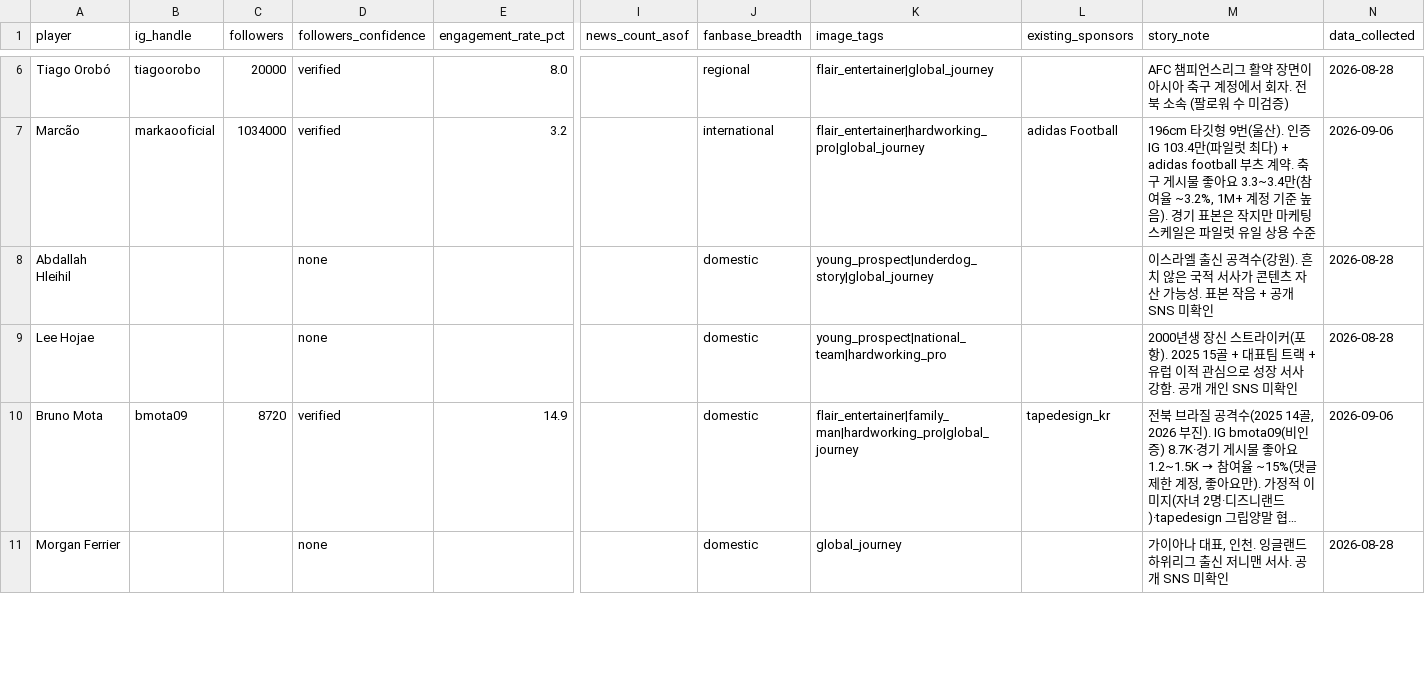
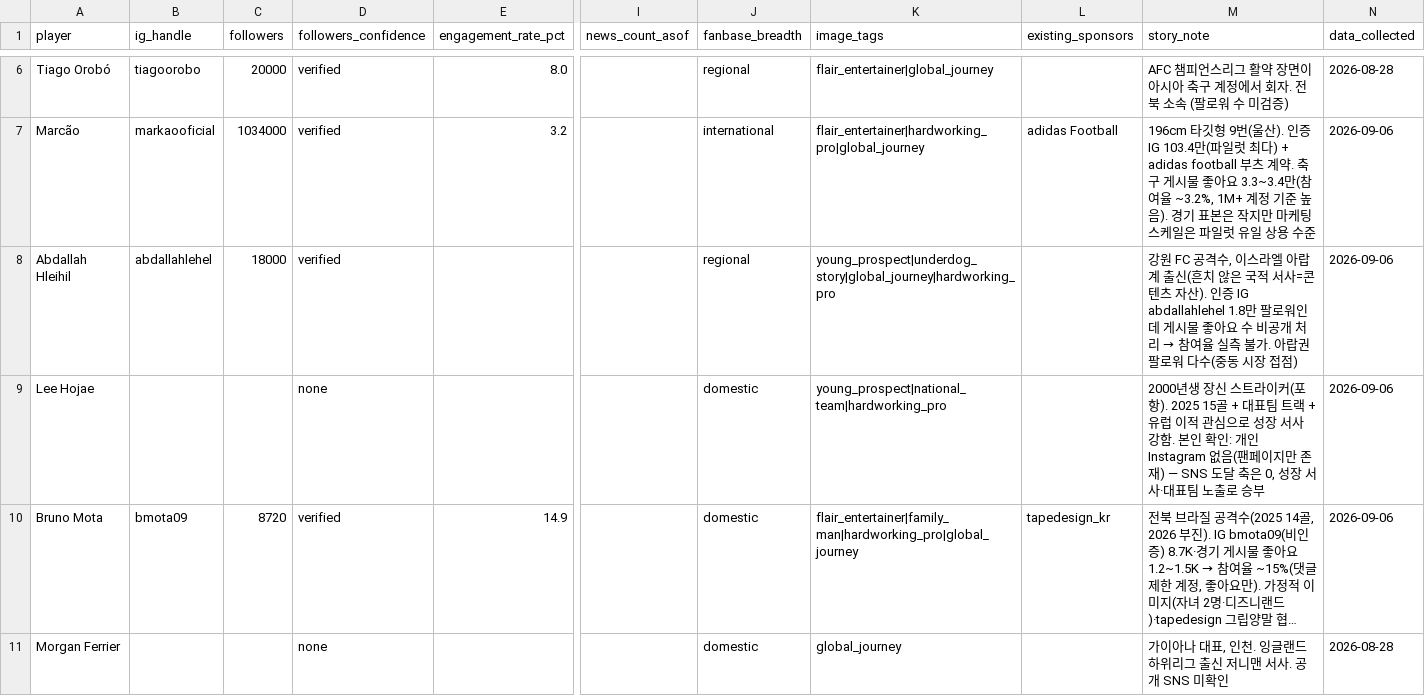
Before and after one commit to maeng01/kleague-scouting-dashboard, a CSV file: data/brand_fit_pilot.csv, drawn as a sheet; only a part is shown, gaps mark what is left out; long unchanged cells end in …; the diff covers the shown part only; the diff names each change by its address in the sheet, - before the commit and + after, or states it on an @@ line.

```diff
--- a/data/brand_fit_pilot.csv
+++ b/data/brand_fit_pilot.csv
-B8 (ig_handle): (empty)
+B8 (ig_handle): abdallahlehel
-C8 (followers): (empty)
+C8 (followers): 18000
-D8 (followers_confidence): none
+D8 (followers_confidence): verified
-J8 (fanbase_breadth): domestic
+J8 (fanbase_breadth): regional
-K8 (image_tags): young_prospect|underdog_story|global_journey
+K8 (image_tags): young_prospect|underdog_story|global_journey|hardworking_pro
@@ M8 (story_note): 이스라엘 출신 공격수(강원). 흔치 않은 국적 서사가 콘텐츠 자산 가능성. 표본 작음 + 공개 SNS 미확인 → 강원 FC 공격수, 이스라엘 아랍계 출신(흔치 않은 국적 서사=콘텐츠 자산). 인증 IG abdallahlehel 1.8만 팔로워인데 게시물 좋아요 수 비공개 처리 → 참여율 실측 불가. 아랍권 팔로워 다수(중동 시장 접점) @@
-N8:N9 (data_collected): 2026-08-28
+N8:N9 (data_collected): 2026-09-06
-M9 (story_note): …강함. 공개 개인 SNS 미확인
+M9 (story_note): …강함. 본인 확인: 개인 Instagram 없음(팬페이지만 존재) — SNS 도달 축은 0, 성장 서사·대표팀 노출로 승부
```
Also changed, not shown: 9 edited cells elsewhere in this file, data/collect/brand_marketing.csv, data/processed/strikers_2025.csv, 6 other files.
